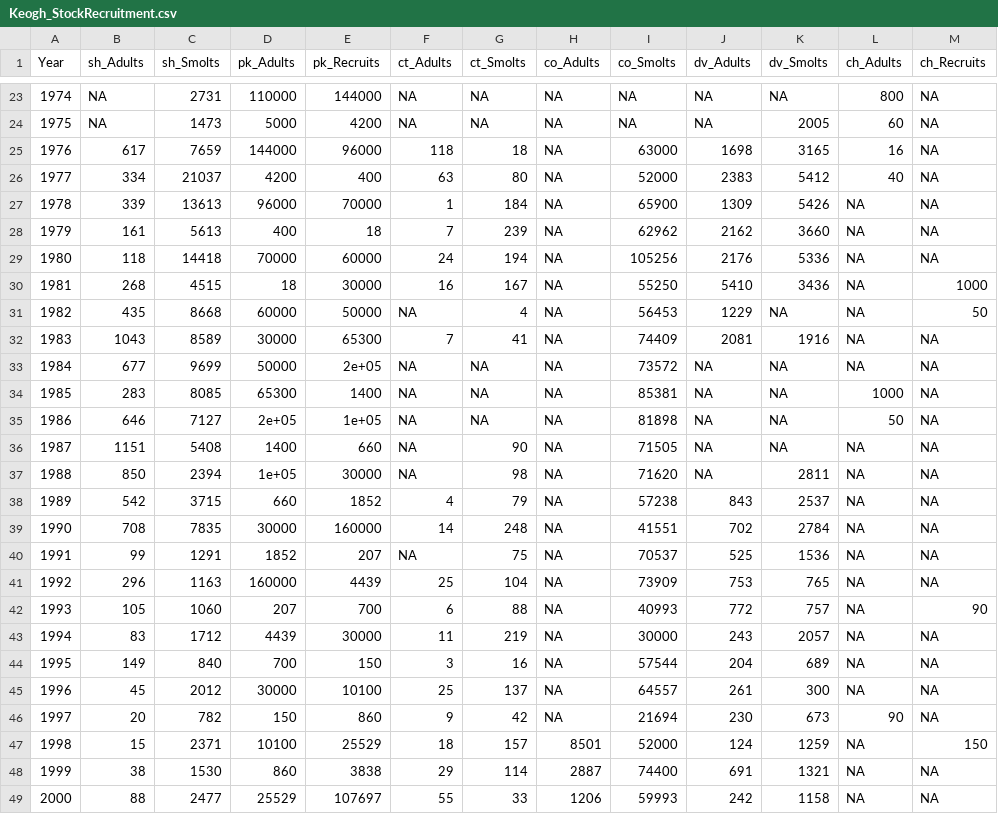
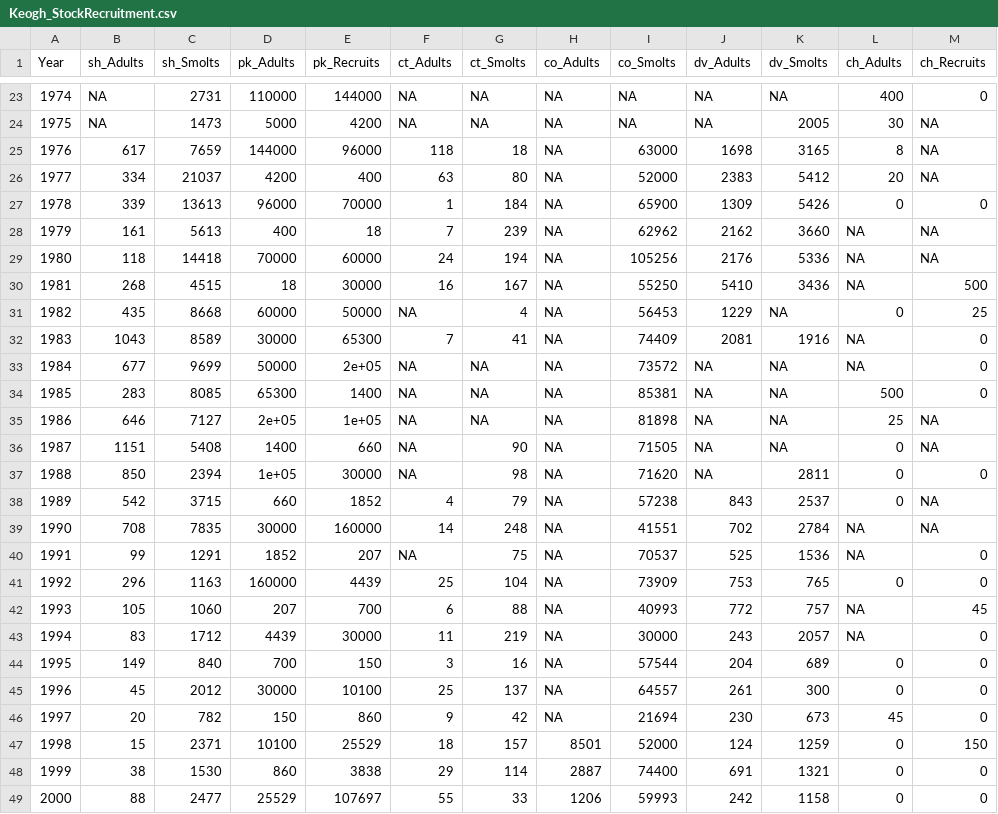
Before and after one commit to klwilson23/Keogh, a CSV file: Keogh_StockRecruitment.csv, drawn as a sheet; only a part is shown, gaps mark what is left out; the diff covers the shown part only.

```diff
--- a/Keogh_StockRecruitment.csv
+++ b/Keogh_StockRecruitment.csv
@@ -23,27 +23,27 @@
-1974,NA,2731,110000,144000,NA,NA,NA,NA,NA,NA,800,NA
-1975,NA,1473,5000,4200,NA,NA,NA,NA,NA,2005,60,NA
-1976,617,7659,144000,96000,118,18,NA,63000,1698,3165,16,NA
-1977,334,21037,4200,400,63,80,NA,52000,2383,5412,40,NA
-1978,339,13613,96000,70000,1,184,NA,65900,1309,5426,NA,NA
+1974,NA,2731,110000,144000,NA,NA,NA,NA,NA,NA,400,0
+1975,NA,1473,5000,4200,NA,NA,NA,NA,NA,2005,30,NA
+1976,617,7659,144000,96000,118,18,NA,63000,1698,3165,8,NA
+1977,334,21037,4200,400,63,80,NA,52000,2383,5412,20,NA
+1978,339,13613,96000,70000,1,184,NA,65900,1309,5426,0,0
 1979,161,5613,400,18,7,239,NA,62962,2162,3660,NA,NA
 1980,118,14418,70000,60000,24,194,NA,105256,2176,5336,NA,NA
-1981,268,4515,18,30000,16,167,NA,55250,5410,3436,NA,1000
-1982,435,8668,60000,50000,NA,4,NA,56453,1229,NA,NA,50
-1983,1043,8589,30000,65300,7,41,NA,74409,2081,1916,NA,NA
-1984,677,9699,50000,2e+05,NA,NA,NA,73572,NA,NA,NA,NA
-1985,283,8085,65300,1400,NA,NA,NA,85381,NA,NA,1000,NA
-1986,646,7127,2e+05,1e+05,NA,NA,NA,81898,NA,NA,50,NA
-1987,1151,5408,1400,660,NA,90,NA,71505,NA,NA,NA,NA
-1988,850,2394,1e+05,30000,NA,98,NA,71620,NA,2811,NA,NA
-1989,542,3715,660,1852,4,79,NA,57238,843,2537,NA,NA
+1981,268,4515,18,30000,16,167,NA,55250,5410,3436,NA,500
+1982,435,8668,60000,50000,NA,4,NA,56453,1229,NA,0,25
+1983,1043,8589,30000,65300,7,41,NA,74409,2081,1916,NA,0
+1984,677,9699,50000,2e+05,NA,NA,NA,73572,NA,NA,NA,0
+1985,283,8085,65300,1400,NA,NA,NA,85381,NA,NA,500,0
+1986,646,7127,2e+05,1e+05,NA,NA,NA,81898,NA,NA,25,NA
+1987,1151,5408,1400,660,NA,90,NA,71505,NA,NA,0,NA
+1988,850,2394,1e+05,30000,NA,98,NA,71620,NA,2811,0,0
+1989,542,3715,660,1852,4,79,NA,57238,843,2537,0,NA
 1990,708,7835,30000,160000,14,248,NA,41551,702,2784,NA,NA
-1991,99,1291,1852,207,NA,75,NA,70537,525,1536,NA,NA
-1992,296,1163,160000,4439,25,104,NA,73909,753,765,NA,NA
-1993,105,1060,207,700,6,88,NA,40993,772,757,NA,90
-1994,83,1712,4439,30000,11,219,NA,30000,243,2057,NA,NA
-1995,149,840,700,150,3,16,NA,57544,204,689,NA,NA
-1996,45,2012,30000,10100,25,137,NA,64557,261,300,NA,NA
-1997,20,782,150,860,9,42,NA,21694,230,673,90,NA
-1998,15,2371,10100,25529,18,157,8501,52000,124,1259,NA,150
-1999,38,1530,860,3838,29,114,2887,74400,691,1321,NA,NA
-2000,88,2477,25529,107697,55,33,1206,59993,242,1158,NA,NA
+1991,99,1291,1852,207,NA,75,NA,70537,525,1536,NA,0
+1992,296,1163,160000,4439,25,104,NA,73909,753,765,0,0
+1993,105,1060,207,700,6,88,NA,40993,772,757,NA,45
+1994,83,1712,4439,30000,11,219,NA,30000,243,2057,NA,0
+1995,149,840,700,150,3,16,NA,57544,204,689,0,0
+1996,45,2012,30000,10100,25,137,NA,64557,261,300,0,0
+1997,20,782,150,860,9,42,NA,21694,230,673,45,0
+1998,15,2371,10100,25529,18,157,8501,52000,124,1259,0,150
+1999,38,1530,860,3838,29,114,2887,74400,691,1321,0,0
+2000,88,2477,25529,107697,55,33,1206,59993,242,1158,0,0
```
Also changed, not shown: 55 edited cells elsewhere in this file, 2 other files.
